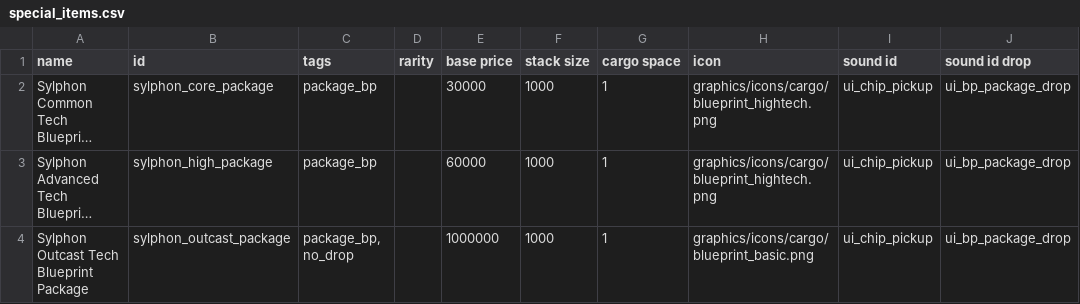
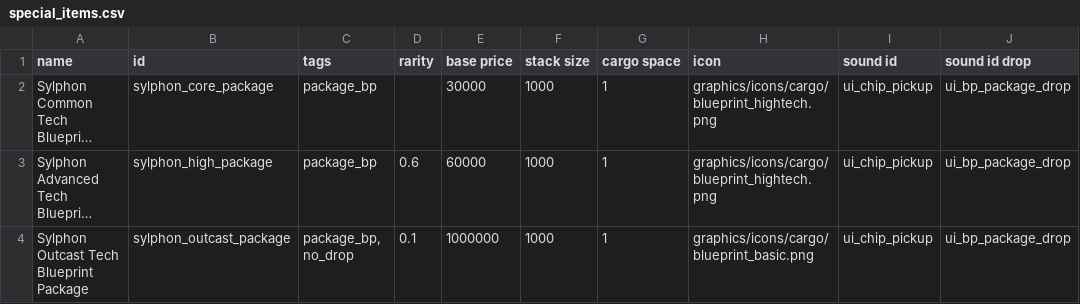
Before and after one commit to niatahl/sylphon, a CSV file: data/campaign/special_items.csv, drawn as a sheet; only a part is shown; long unchanged cells end in …; the diff names each change by its address in the sheet, - before the commit and + after, or states it on an @@ line.

```diff
--- a/data/campaign/special_items.csv
+++ b/data/campaign/special_items.csv
-D3 (rarity): (empty)
+D3 (rarity): 0.6
-D4 (rarity): (empty)
+D4 (rarity): 0.1
```
Also changed, not shown: 2 other files.
